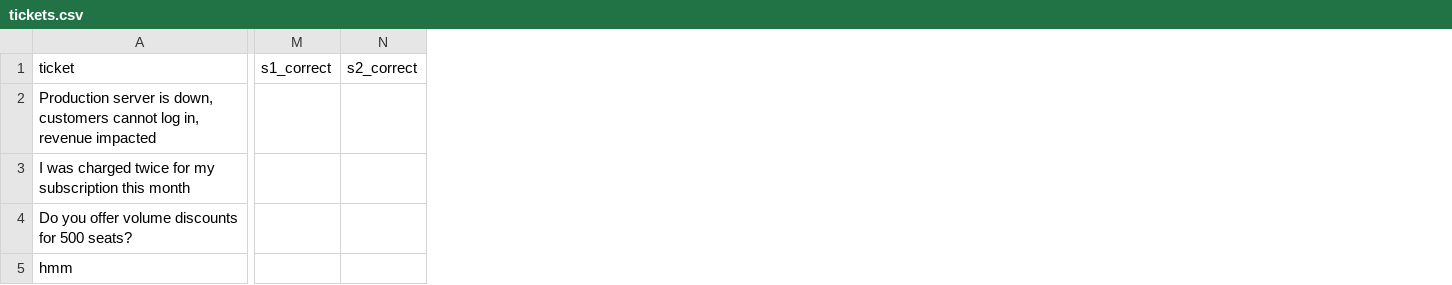
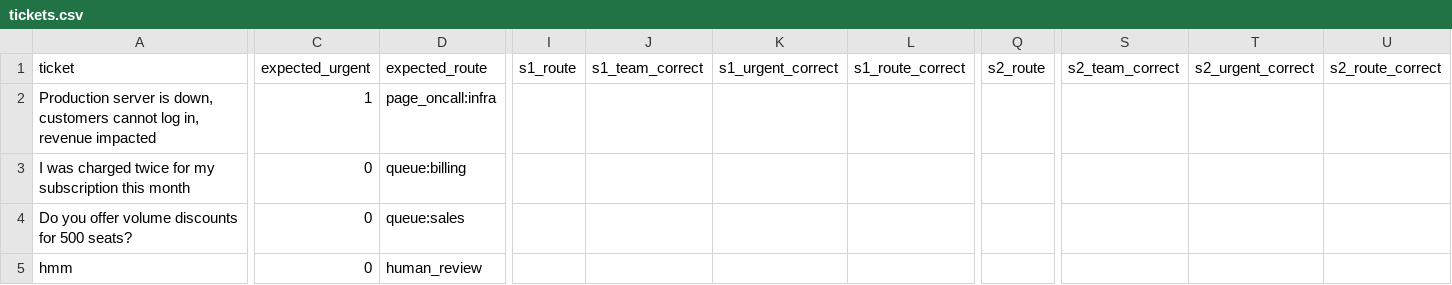
Before and after one commit to jasondevj/system-one-demo, a CSV file: datasets/tickets.csv, drawn as a sheet; only a part is shown, gaps mark what is left out; removed rows and columns are numbered as before the commit, all else as after; the diff names each change by its address in the sheet, - before the commit and + after, or states it on an @@ line.

Commit message:
data: add ground-truth columns (expected_urgent, expected_route)
Updated ticket dataset to include expected urgency and routing information.

```diff
--- a/datasets/tickets.csv
+++ b/datasets/tickets.csv
+column C, rows 1-5: expected_urgent | 1 | 0 | 0 | 0
+column D, rows 1-5: expected_route | page_oncall:infra | queue:billing | queue:sales | human_review
+column I, row 1: s1_route
+column J, row 1: s1_team_correct
+column K, row 1: s1_urgent_correct
+column L, row 1: s1_route_correct
+column Q, row 1: s2_route
+column S, row 1: s2_team_correct
+column T, row 1: s2_urgent_correct
+column U, row 1: s2_route_correct
-column M, row 1: s1_correct
-column N, row 1: s2_correct
```
